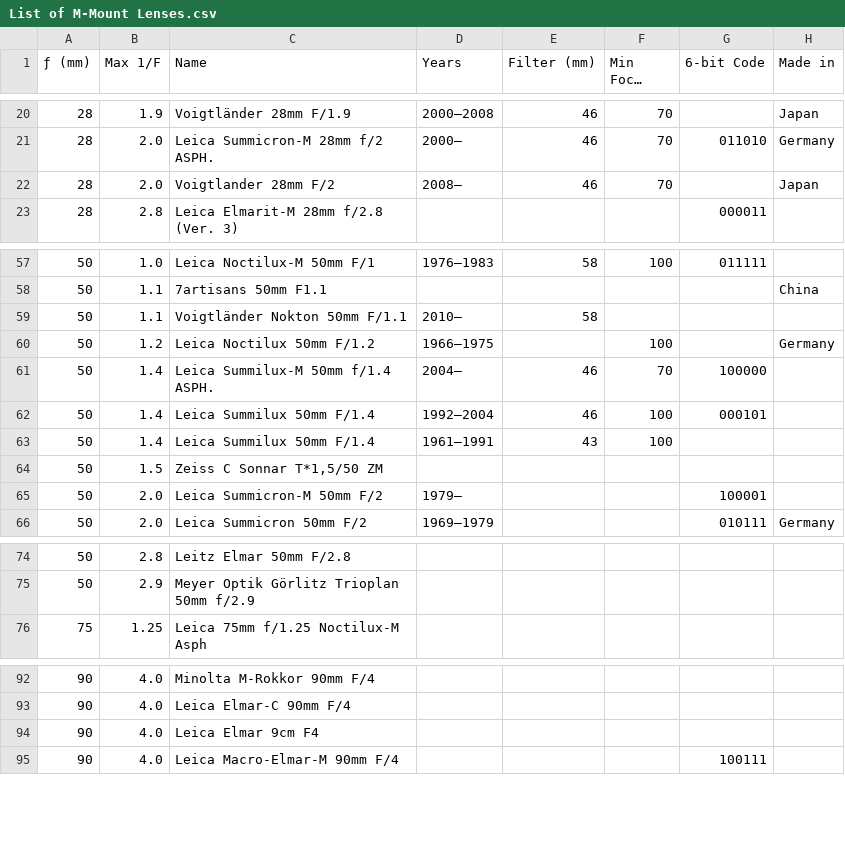
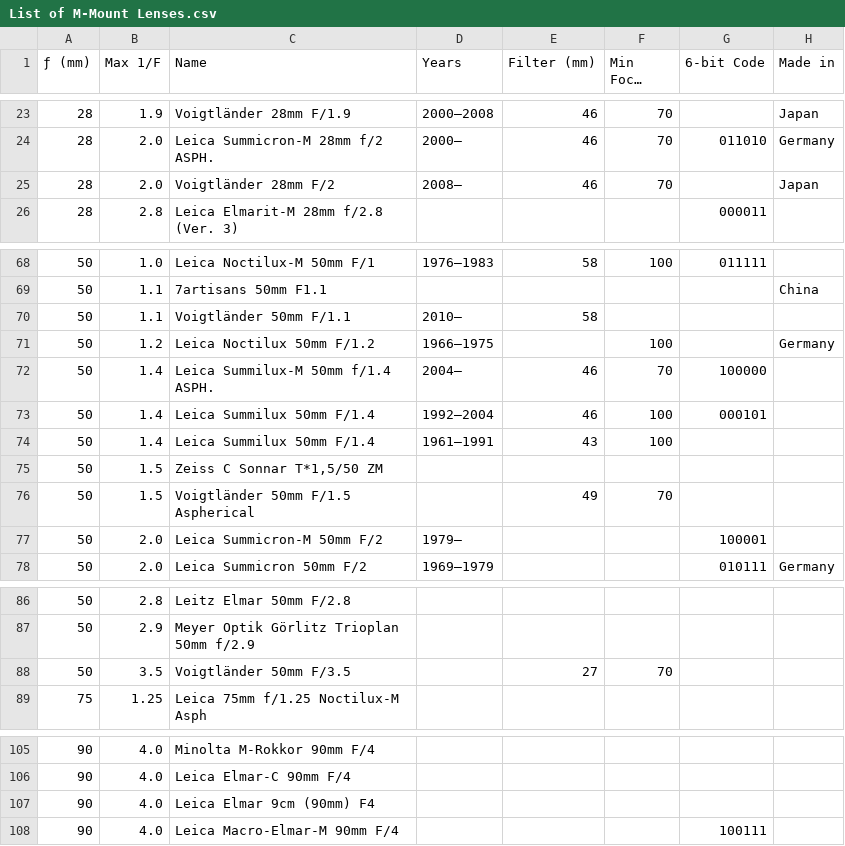
Before and after one commit to totocaster/m-mount-lens-database, a CSV file: List of M-Mount Lenses.csv, drawn as a sheet; only a part is shown, gaps mark what is left out; long unchanged cells end in …; the diff covers the shown part only.

```diff
--- a/List of M-Mount Lenses.csv
+++ b/List of M-Mount Lenses.csv
@@ -21,3 +24,3 @@
 28,2.0,Leica Summicron-M 28mm f/2 ASPH.,2000–,46,70,011010,Germany
-28,2.0,Voigtlander 28mm F/2,2008–,46,70,,Japan
+28,2.0,Voigtländer 28mm F/2,2008–,46,70,,Japan
 28,2.8,Leica Elmarit-M 28mm f/2.8 (Ver. 3),,,,000011,
@@ -58,3 +69,3 @@
 50,1.1,7artisans 50mm F1.1,,,,,China
-50,1.1,Voigtländer Nokton 50mm F/1.1,2010–,58,,,
+50,1.1,Voigtländer 50mm F/1.1,2010–,58,,,
 50,1.2,Leica Noctilux 50mm F/1.2,1966–1975,,100,,Germany
@@ -64,2 +75,3 @@
 50,1.5,"Zeiss C Sonnar T*1,5/50 ZM",,,,,
+50,1.5,Voigtländer 50mm F/1.5 Aspherical,,49,70,,
 50,2.0,Leica Summicron-M 50mm F/2,1979–,,,100001,
@@ -75,2 +87,3 @@
 50,2.9,Meyer Optik Görlitz Trioplan 50mm f/2.9,,,,,
+50,3.5,Voigtländer 50mm F/3.5,,27,70,,
 75,1.25,Leica 75mm f/1.25 Noctilux-M Asph,,,,,
@@ -93,3 +106,3 @@
 90,4.0,Leica Elmar-C 90mm F/4,,,,,
-90,4.0,Leica Elmar 9cm F4,,,,,
+90,4.0,Leica Elmar 9cm (90mm) F4,,,,,
 90,4.0,Leica Macro-Elmar-M 90mm F/4,,,,100111,
```
Also changed, not shown: 11 added rows and 4 edited cells elsewhere in this file.
